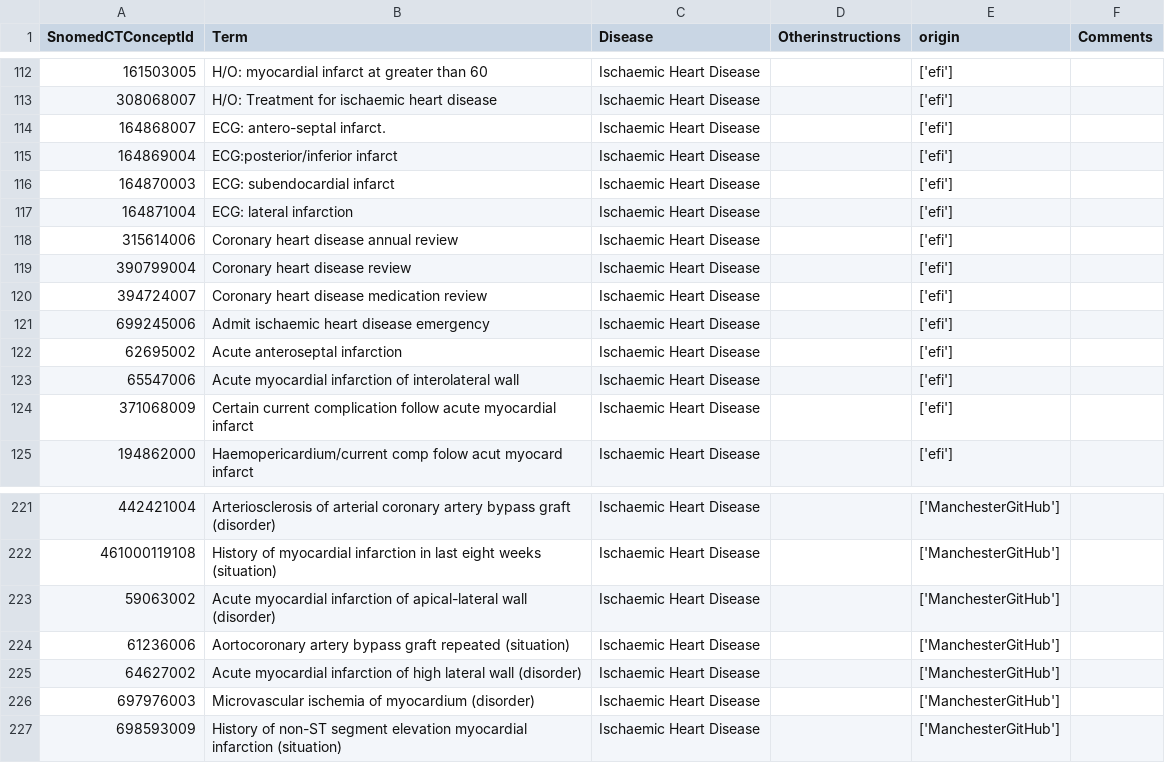
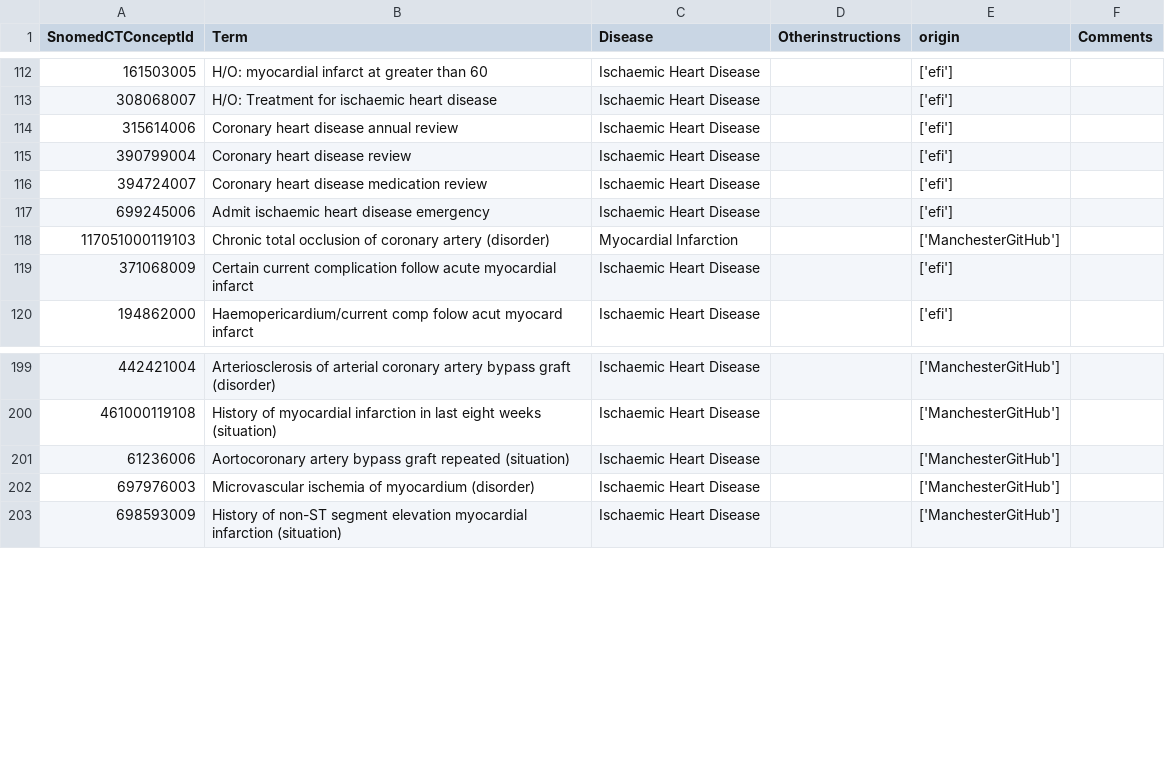
Before and after one commit to DynAIRx/Codelists_DynAIRx, a CSV file: codelists/Ischaemic Heart Disease.csv, drawn as a sheet; only a part is shown, gaps mark what is left out; removed rows and columns are numbered as before the commit, all else as after; the diff covers the shown part only; the diff names each change by its address in the sheet, - before the commit and + after, or states it on an @@ line.

```diff
--- a/codelists/Ischaemic Heart Disease.csv
+++ b/codelists/Ischaemic Heart Disease.csv
-row 114: 164868007 | ECG: antero-septal infarct. | Ischaemic Heart Disease |  | ['efi']
-row 115: 164869004 | ECG:posterior/inferior infarct | Ischaemic Heart Disease |  | ['efi']
-row 116: 164870003 | ECG: subendocardial infarct | Ischaemic Heart Disease |  | ['efi']
-row 117: 164871004 | ECG: lateral infarction | Ischaemic Heart Disease |  | ['efi']
-row 122: 62695002 | Acute anteroseptal infarction | Ischaemic Heart Disease |  | ['efi']
-row 123: 65547006 | Acute myocardial infarction of interolateral wall | Ischaemic Heart Disease |  | ['efi']
+row 118: 117051000119103 | Chronic total occlusion of coronary artery (disorder) | Myocardial Infarction |  | ['ManchesterGitHub']
-row 223: 59063002 | Acute myocardial infarction of apical-lateral wall (disorder) | Ischaemic Heart Disease |  | ['ManchesterGitHub']
-row 225: 64627002 | Acute myocardial infarction of high lateral wall (disorder) | Ischaemic Heart Disease |  | ['ManchesterGitHub']
```
Also changed, not shown: 17 removed rows elsewhere in this file, codelists/Benign.csv, codelists/Myocardial Infarction.csv, 6 other files.
